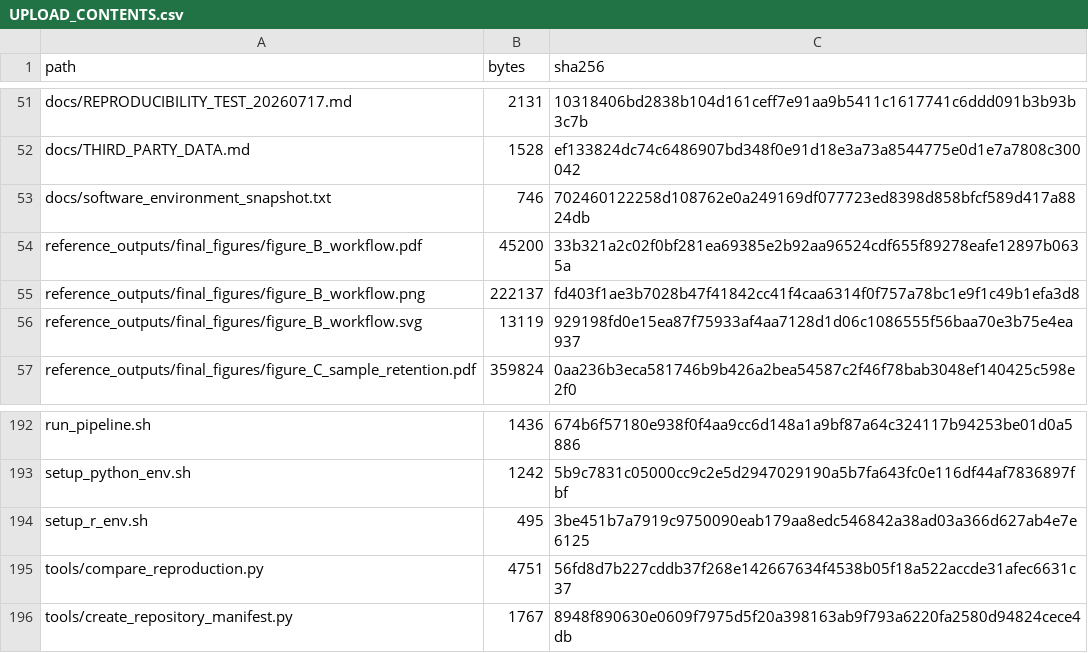
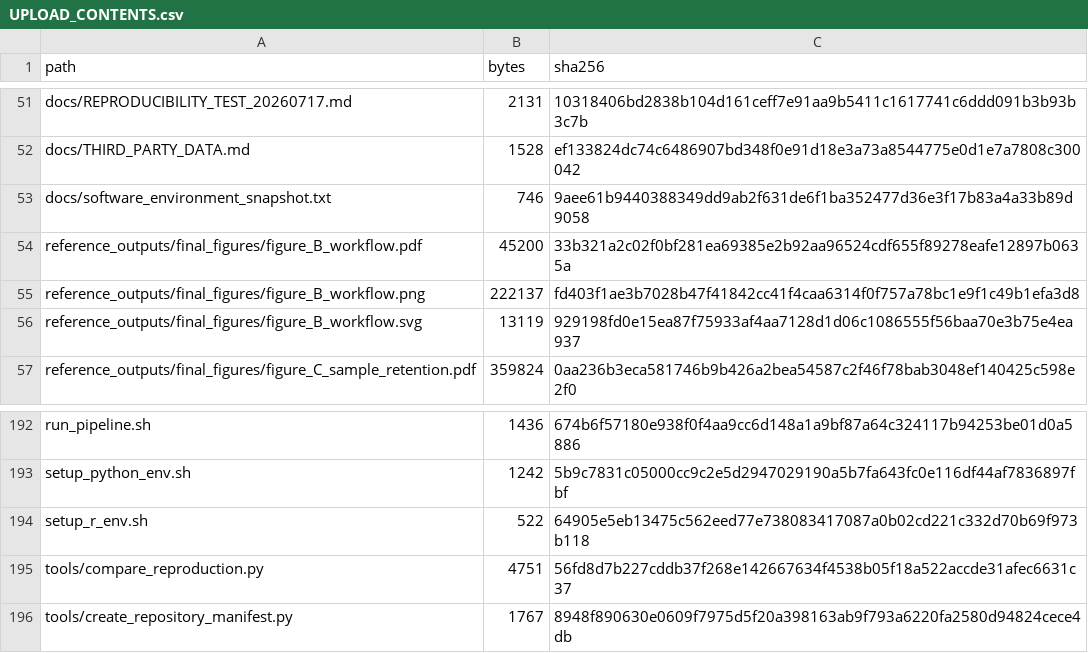
Before and after one commit to ZhuxunChen/hong-kong-bcp-accessibility-dissertation, a CSV file: docs/UPLOAD_CONTENTS.csv, drawn as a sheet; only a part is shown, gaps mark what is left out.

```diff
--- a/docs/UPLOAD_CONTENTS.csv
+++ b/docs/UPLOAD_CONTENTS.csv
@@ -52,3 +52,3 @@ docs/REPRODUCIBILITY_TEST_20260717.md,2131,10318406bd2838b104d161ceff7e91aa9b541
 docs/THIRD_PARTY_DATA.md,1528,ef133824dc74c6486907bd348f0e91d18e3a73a8544775e0d1e7a7808c300042
-docs/software_environment_snapshot.txt,746,702460122258d108762e0a249169df077723ed8398d858bfcf589d417a8824db
+docs/software_environment_snapshot.txt,746,9aee61b9440388349dd9ab2f631de6f1ba352477d36e3f17b83a4a33b89d9058
 reference_outputs/final_figures/figure_B_workflow.pdf,45200,33b321a2c02f0bf281ea69385e2b92aa96524cdf655f89278eafe12897b0635a
@@ -193,3 +193,3 @@ run_pipeline.sh,1436,674b6f57180e938f0f4aa9cc6d148a1a9bf87a64c324117b94253be01d0
 setup_python_env.sh,1242,5b9c7831c05000cc9c2e5d2947029190a5b7fa643fc0e116df44af7836897fbf
-setup_r_env.sh,495,3be451b7a7919c9750090eab179aa8edc546842a38ad03a366d627ab4e7e6125
+setup_r_env.sh,522,64905e5eb13475c562eed77e738083417087a0b02cd221c332d70b69f973b118
 tools/compare_reproduction.py,4751,56fd8d7b227cddb37f268e142667634f4538b05f18a522accde31afec6631c37
```
Also changed, not shown: 3 other files.
